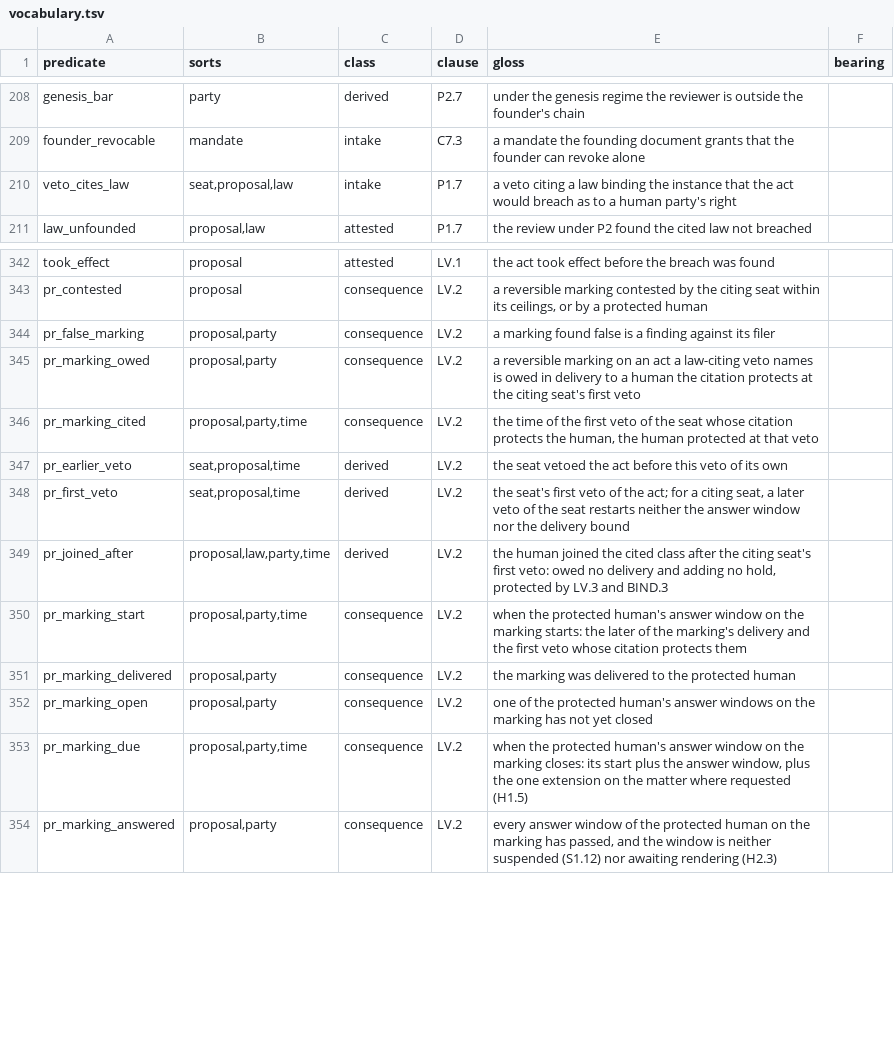
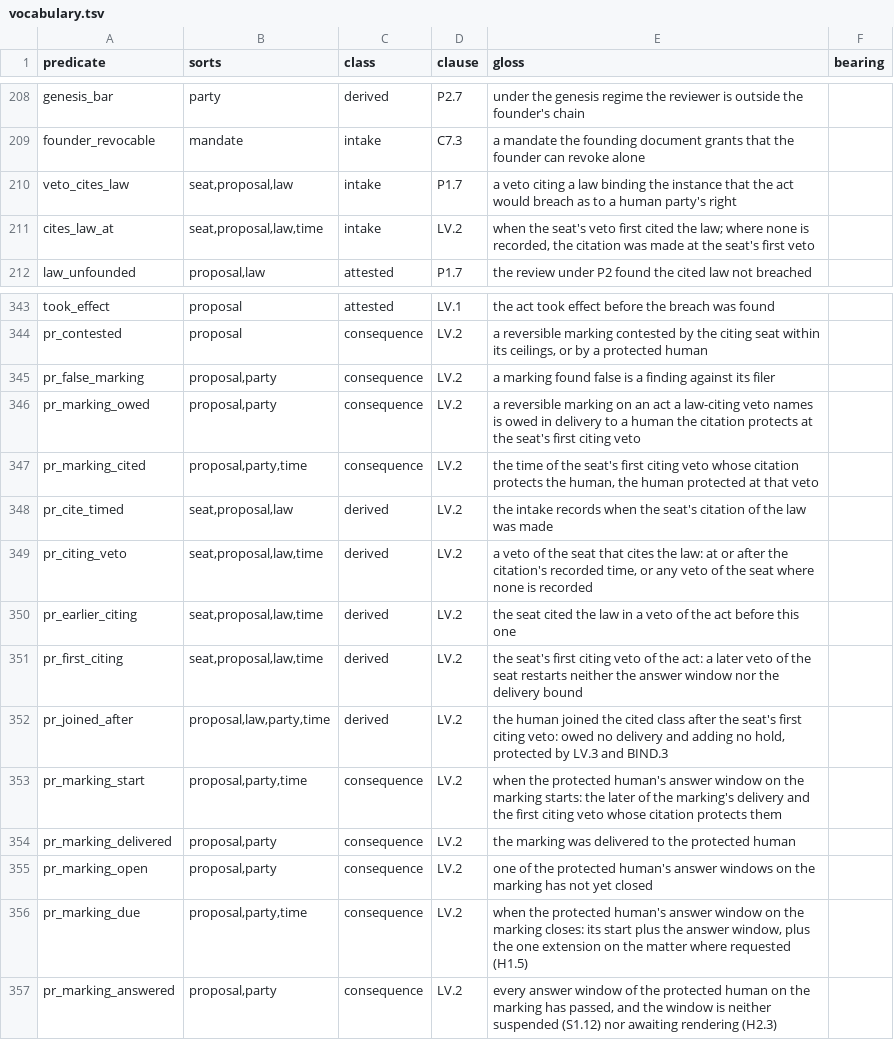
Before and after one commit to meta-agentic/meta-ethics, a TSV file: constitution/vocabulary.tsv, drawn as a sheet; only a part is shown, gaps mark what is left out.

Commit message:
fix(constitution): LV.2 — the window and the delivery bound run from the seat's first veto citing the law
A seat's earlier veto that cited no law anchored the protected human's
window and the delivery bound, so the window could run out, or the bound
lapse, before the citation existed. Citations now carry a time
(cites_law_at); the window, the bound and the protected set run from the
seat's first veto citing the law. A citation with no recorded time cites
at the seat's veto, so existing records read as before.

```diff
--- a/constitution/vocabulary.tsv
+++ b/constitution/vocabulary.tsv
@@ -210,2 +210,3 @@ founder_revocable	mandate	intake	C7.3	a mandate the founding document grants tha
 veto_cites_law	seat,proposal,law	intake	P1.7	a veto citing a law binding the instance that the act would breach as to a human party's right	
+cites_law_at	seat,proposal,law,time	intake	LV.2	when the seat's veto first cited the law; where none is recorded, the citation was made at the seat's first veto
 law_unfounded	proposal,law	attested	P1.7	the review under P2 found the cited law not breached	
@@ -344,8 +345,10 @@ pr_contested	proposal	consequence	LV.2	a reversible marking contested by the cit
 pr_false_marking	proposal,party	consequence	LV.2	a marking found false is a finding against its filer
-pr_marking_owed	proposal,party	consequence	LV.2	a reversible marking on an act a law-citing veto names is owed in delivery to a human the citation protects at the citing seat's first veto
-pr_marking_cited	proposal,party,time	consequence	LV.2	the time of the first veto of the seat whose citation protects the human, the human protected at that veto
-pr_earlier_veto	seat,proposal,time	derived	LV.2	the seat vetoed the act before this veto of its own
-pr_first_veto	seat,proposal,time	derived	LV.2	the seat's first veto of the act; for a citing seat, a later veto of the seat restarts neither the answer window nor the delivery bound
-pr_joined_after	proposal,law,party,time	derived	LV.2	the human joined the cited class after the citing seat's first veto: owed no delivery and adding no hold, protected by LV.3 and BIND.3
-pr_marking_start	proposal,party,time	consequence	LV.2	when the protected human's answer window on the marking starts: the later of the marking's delivery and the first veto whose citation protects them
+pr_marking_owed	proposal,party	consequence	LV.2	a reversible marking on an act a law-citing veto names is owed in delivery to a human the citation protects at the seat's first citing veto
+pr_marking_cited	proposal,party,time	consequence	LV.2	the time of the seat's first citing veto whose citation protects the human, the human protected at that veto
+pr_cite_timed	seat,proposal,law	derived	LV.2	the intake records when the seat's citation of the law was made
+pr_citing_veto	seat,proposal,law,time	derived	LV.2	a veto of the seat that cites the law: at or after the citation's recorded time, or any veto of the seat where none is recorded
+pr_earlier_citing	seat,proposal,law,time	derived	LV.2	the seat cited the law in a veto of the act before this one
+pr_first_citing	seat,proposal,law,time	derived	LV.2	the seat's first citing veto of the act: a later veto of the seat restarts neither the answer window nor the delivery bound
+pr_joined_after	proposal,law,party,time	derived	LV.2	the human joined the cited class after the seat's first citing veto: owed no delivery and adding no hold, protected by LV.3 and BIND.3
+pr_marking_start	proposal,party,time	consequence	LV.2	when the protected human's answer window on the marking starts: the later of the marking's delivery and the first citing veto whose citation protects them
 pr_marking_delivered	proposal,party	consequence	LV.2	the marking was delivered to the protected human
```
Also changed, not shown: 6 other files.
